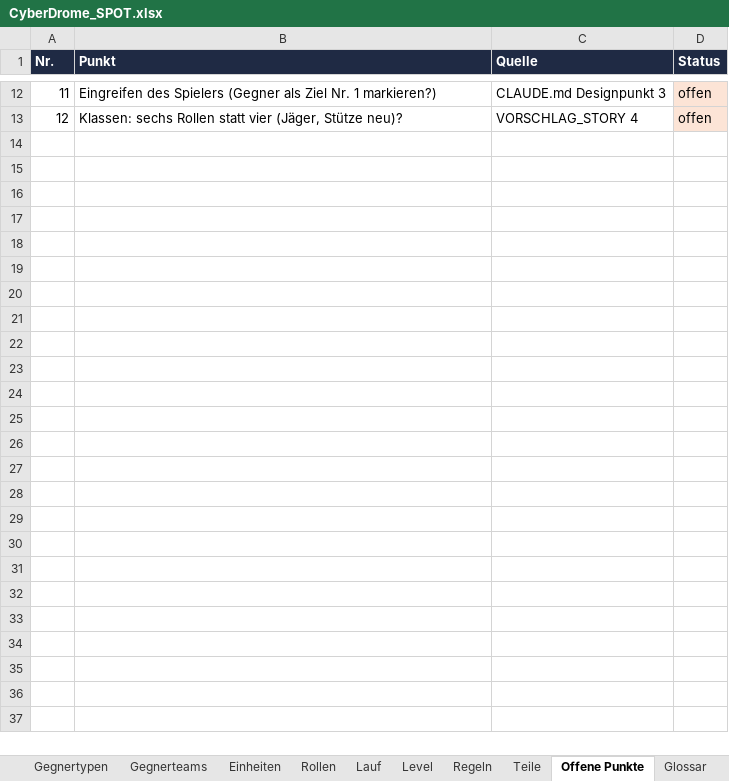
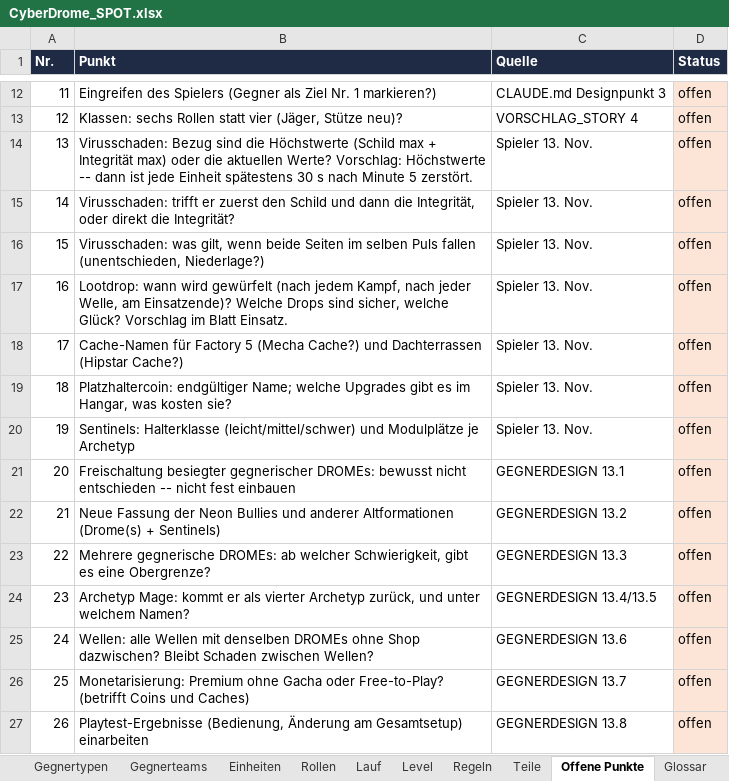
Before and after one commit to Longuspong/CyberDrome, an Excel workbook: docs/spot/CyberDrome_SPOT.xlsx, sheet Offene Punkte, drawn as a sheet; only a part is shown, gaps mark what is left out; values as stored, in another font and other column widths than the file's, no borders; charts and pictures not drawn; the diff names each change by its address in the sheet, - before the commit and + after, or states it on an @@ line.

```diff
--- a/docs/spot/CyberDrome_SPOT.xlsx (sheet Offene Punkte)
+++ b/docs/spot/CyberDrome_SPOT.xlsx (sheet Offene Punkte)
+row 14: 13 | Virusschaden: Bezug sind die Höchstwerte (Schild max + Integrität max) oder die aktuellen Werte? Vorschlag: Höchstwerte -- dann ist jede Einheit spätestens 30 s nach Minute 5 zerstört. | Spieler 13. Nov. | offen
+row 15: 14 | Virusschaden: trifft er zuerst den Schild und dann die Integrität, oder direkt die Integrität? | Spieler 13. Nov. | offen
+row 16: 15 | Virusschaden: was gilt, wenn beide Seiten im selben Puls fallen (unentschieden, Niederlage?) | Spieler 13. Nov. | offen
+row 17: 16 | Lootdrop: wann wird gewürfelt (nach jedem Kampf, nach jeder Welle, am Einsatzende)? Welche Drops sind sicher, welche Glück? Vorschlag im Blatt Einsatz. | Spieler 13. Nov. | offen
+row 18: 17 | Cache-Namen für Factory 5 (Mecha Cache?) und Dachterrassen (Hipstar Cache?) | Spieler 13. Nov. | offen
+row 19: 18 | Platzhaltercoin: endgültiger Name; welche Upgrades gibt es im Hangar, was kosten sie? | Spieler 13. Nov. | offen
+row 20: 19 | Sentinels: Halterklasse (leicht/mittel/schwer) und Modulplätze je Archetyp | Spieler 13. Nov. | offen
+row 21: 20 | Freischaltung besiegter gegnerischer DROMEs: bewusst nicht entschieden -- nicht fest einbauen | GEGNERDESIGN 13.1 | offen
+row 22: 21 | Neue Fassung der Neon Bullies und anderer Altformationen (Drome(s) + Sentinels) | GEGNERDESIGN 13.2 | offen
+row 23: 22 | Mehrere gegnerische DROMEs: ab welcher Schwierigkeit, gibt es eine Obergrenze? | GEGNERDESIGN 13.3 | offen
+row 24: 23 | Archetyp Mage: kommt er als vierter Archetyp zurück, und unter welchem Namen? | GEGNERDESIGN 13.4/13.5 | offen
+row 25: 24 | Wellen: alle Wellen mit denselben DROMEs ohne Shop dazwischen? Bleibt Schaden zwischen Wellen? | GEGNERDESIGN 13.6 | offen
+row 26: 25 | Monetarisierung: Premium ohne Gacha oder Free-to-Play? (betrifft Coins und Caches) | GEGNERDESIGN 13.7 | offen
+row 27: 26 | Playtest-Ergebnisse (Bedienung, Änderung am Gesamtsetup) einarbeiten | GEGNERDESIGN 13.8 | offen
```
Also changed, not shown: sheet Eckpunkte, sheet Level, sheet Glossar, sheet Uebersicht, sheet DROMEs, sheet Waffen, other sheet tabs, charts or pictures, 4 other files.
